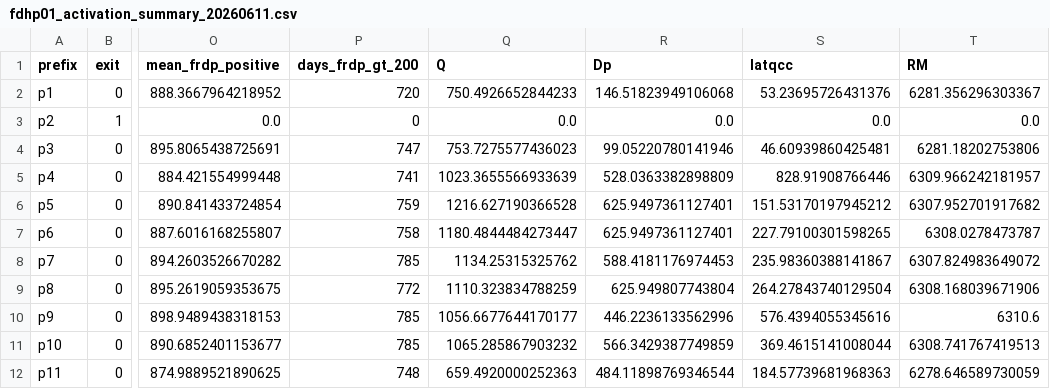
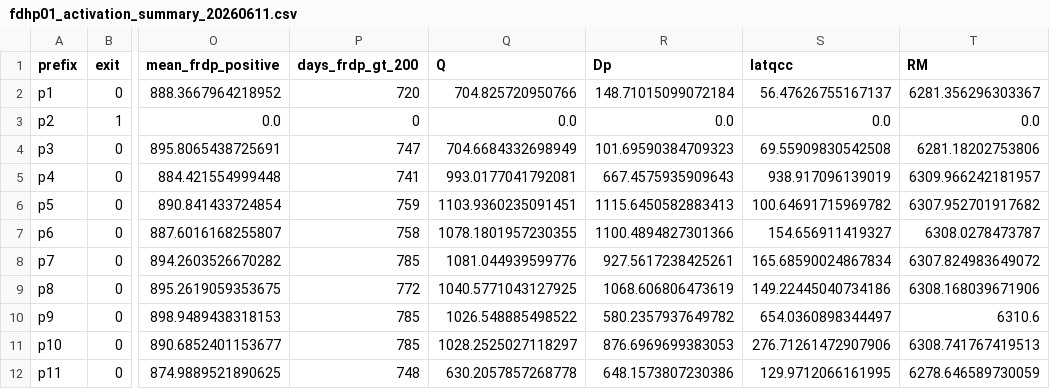
Before and after one commit to rogerlew/openWEPP, a CSV file: docs/work-packages/20260608-fdhp01-frost-depth-heat-flow-parity-closure-001/artifacts/fdhp01_activation_summary_20260611.csv, drawn as a sheet; only a part is shown, gaps mark what is left out; the diff covers the shown part only; the diff names each change by its address in the sheet, - before the commit and + after, or states it on an @@ line.

```diff
--- a/docs/work-packages/20260608-fdhp01-frost-depth-heat-flow-parity-closure-001/artifacts/fdhp01_activation_summary_20260611.csv
+++ b/docs/work-packages/20260608-fdhp01-frost-depth-heat-flow-parity-closure-001/artifacts/fdhp01_activation_summary_20260611.csv
-Q2 (Q): 750.4926652844233
+Q2 (Q): 704.825720950766
-R2 (Dp): 146.51823949106068
+R2 (Dp): 148.71015099072184
-S2 (latqcc): 53.23695726431376
+S2 (latqcc): 56.47626755167137
-Q4 (Q): 753.7275577436023
+Q4 (Q): 704.6684332698949
-R4 (Dp): 99.05220780141946
+R4 (Dp): 101.69590384709323
-S4 (latqcc): 46.60939860425481
+S4 (latqcc): 69.55909830542508
-Q5 (Q): 1023.3655566933639
+Q5 (Q): 993.0177041792081
-R5 (Dp): 528.0363382898809
+R5 (Dp): 667.4575935909643
-S5 (latqcc): 828.91908766446
+S5 (latqcc): 938.917096139019
-Q6 (Q): 1216.627190366528
+Q6 (Q): 1103.9360235091451
-R6 (Dp): 625.9497361127401
+R6 (Dp): 1115.6450582883413
-S6 (latqcc): 151.53170197945212
+S6 (latqcc): 100.64691715969782
-Q7 (Q): 1180.4844484273447
+Q7 (Q): 1078.1801957230355
-R7 (Dp): 625.9497361127401
+R7 (Dp): 1100.4894827301366
-S7 (latqcc): 227.79100301598265
+S7 (latqcc): 154.656911419327
-Q8 (Q): 1134.25315325762
+Q8 (Q): 1081.044939599776
-R8 (Dp): 588.4181176974453
+R8 (Dp): 927.5617238425261
-S8 (latqcc): 235.98360388141867
+S8 (latqcc): 165.68590024867834
-Q9 (Q): 1110.323834788259
+Q9 (Q): 1040.5771043127925
-R9 (Dp): 625.949807743804
+R9 (Dp): 1068.606806473619
-S9 (latqcc): 264.27843740129504
+S9 (latqcc): 149.22445040734186
-Q10 (Q): 1056.6677644170177
+Q10 (Q): 1026.548885498522
-R10 (Dp): 446.2236133562996
+R10 (Dp): 580.2357937649782
-S10 (latqcc): 576.4394055345616
+S10 (latqcc): 654.0360898344497
-Q11 (Q): 1065.285867903232
+Q11 (Q): 1028.2525027118297
-R11 (Dp): 566.3429387749859
+R11 (Dp): 876.6969699383053
-S11 (latqcc): 369.4615141008044
+S11 (latqcc): 276.71261472907906
-Q12 (Q): 659.4920000252363
+Q12 (Q): 630.2057857268778
-R12 (Dp): 484.11898769346544
+R12 (Dp): 648.1573807230386
-S12 (latqcc): 184.57739681968363
+S12 (latqcc): 129.9712066161995
```
Also changed, not shown: 96 edited cells elsewhere in this file, docs/work-packages/20260608-fdhp01-frost-depth-heat-flow-parity-closure-001/artifacts/fdhp01_annual_closure_residuals_20260611.csv, docs/work-packages/20260608-fdhp01-frost-depth-heat-flow-parity-closure-001/artifacts/fdhp01_depth_metrics_20260611.csv, 25 other files.
